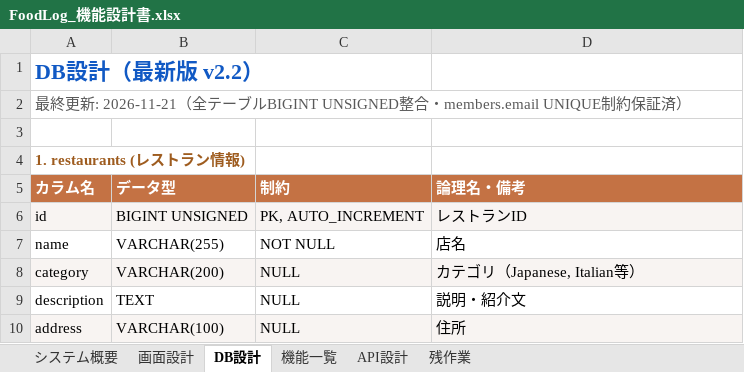
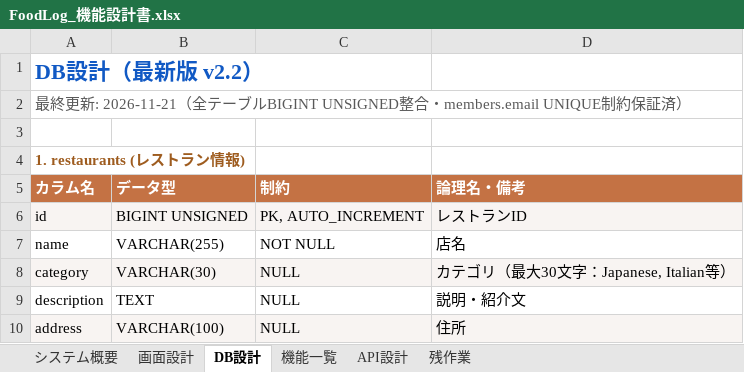
Before and after one commit to Anwaiii/foodlog, an Excel workbook: docs/FoodLog_機能設計書.xlsx, sheet DB設計, drawn as a sheet; only a part is shown; values as stored, in another font and other column widths than the file's, no borders; the diff names each change by its address in the sheet, - before the commit and + after, or states it on an @@ line.

```diff
--- a/docs/FoodLog_機能設計書.xlsx (sheet DB設計)
+++ b/docs/FoodLog_機能設計書.xlsx (sheet DB設計)
-B8: VARCHAR(200)
+B8: VARCHAR(30)
-D8: カテゴリ（Japanese, Italian等）
+D8: カテゴリ（最大30文字：Japanese, Italian等）
```
Also changed, not shown: sheet 機能一覧, sheet システム概要, 6 other files.
